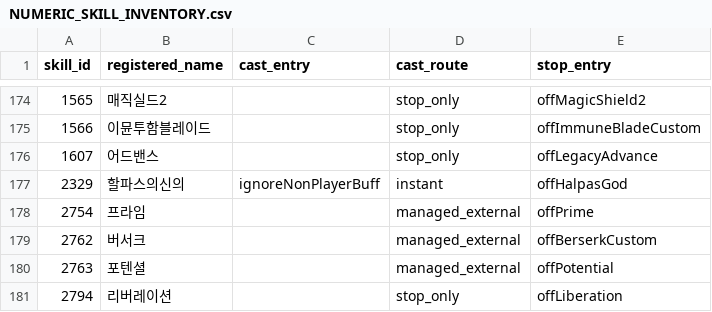
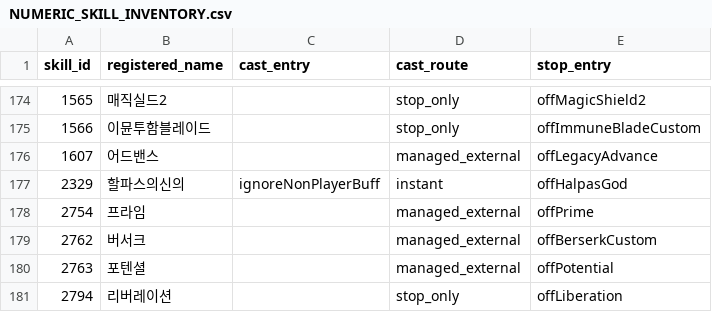
Before and after one commit to choeyeonggeol16-sketch/1234, a CSV file: rkern/docs/skill_effect_lifecycle_20261120/NUMERIC_SKILL_INVENTORY.csv, drawn as a sheet; only a part is shown, gaps mark what is left out.

Commit message:
Make external Advance HP/MP source idempotent and safely reclaim only its captured bonuses

```diff
--- a/rkern/docs/skill_effect_lifecycle_20261120/NUMERIC_SKILL_INVENTORY.csv
+++ b/rkern/docs/skill_effect_lifecycle_20261120/NUMERIC_SKILL_INVENTORY.csv
@@ -175,3 +175,3 @@ skill_id,registered_name,cast_entry,cast_route,stop_entry
 1566,이뮨투함블레이드,,stop_only,offImmuneBladeCustom
-1607,어드밴스,,stop_only,offLegacyAdvance
+1607,어드밴스,,managed_external,offLegacyAdvance
 2329,할파스의신의,ignoreNonPlayerBuff,instant,offHalpasGod
```
Also changed, not shown: 5 other files.
